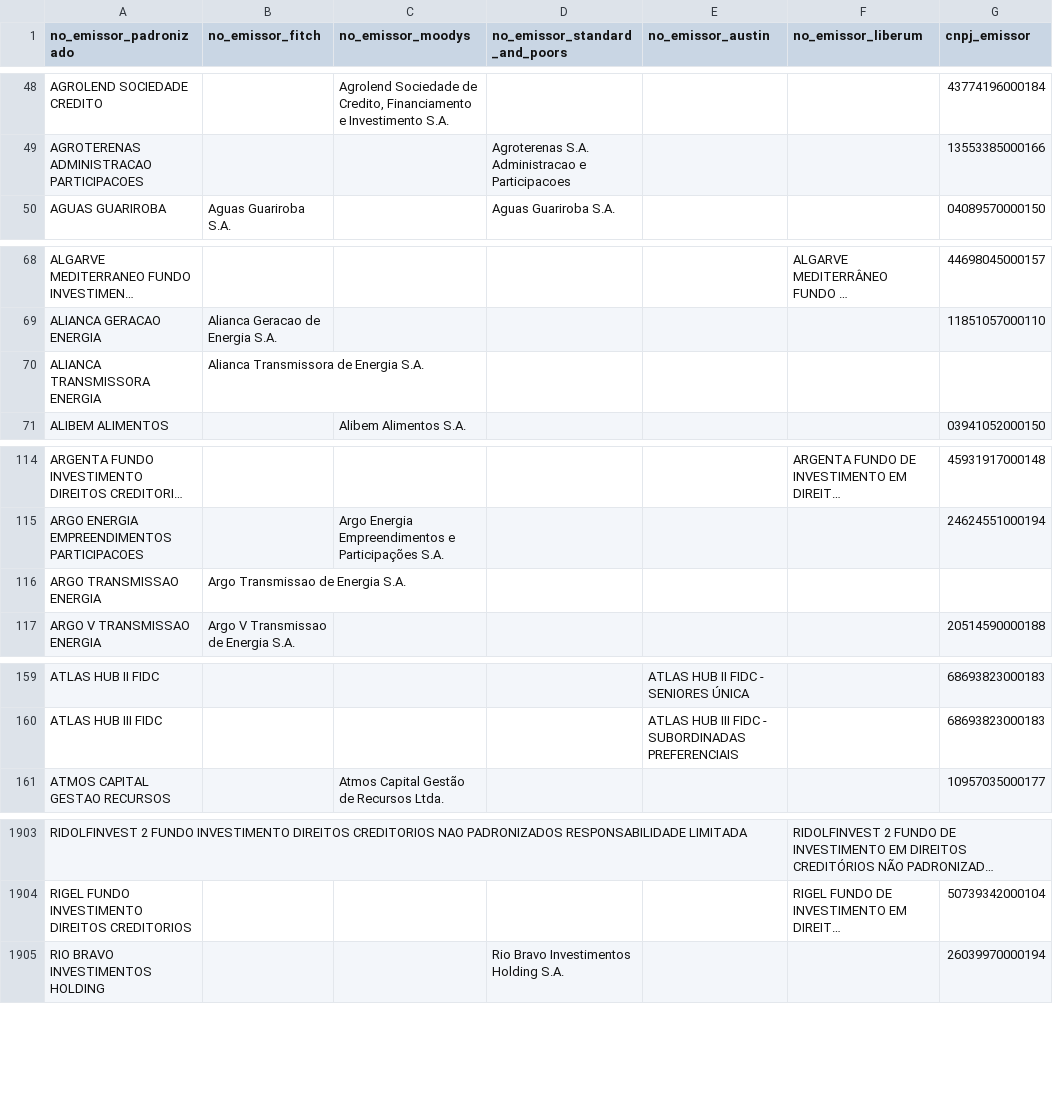
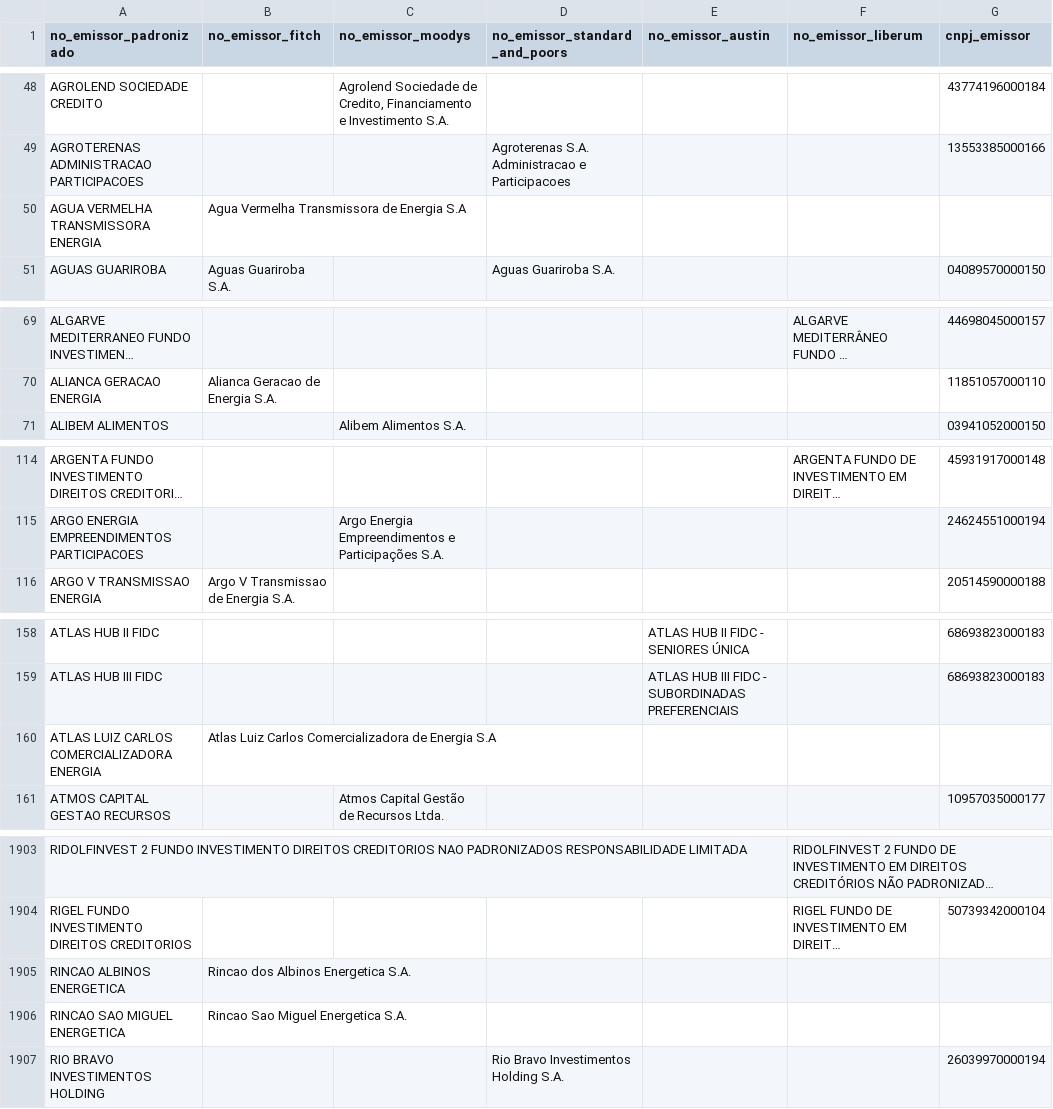
Before and after one commit to PulseDataLabs/PulseRatingsBrasil, a CSV file: data/emissores_consolidado.csv, drawn as a sheet; only a part is shown, gaps mark what is left out; long unchanged cells end in …; removed rows and columns are numbered as before the commit, all else as after; the diff covers the shown part only; the diff names each change by its address in the sheet, - before the commit and + after, or states it on an @@ line.

```diff
--- a/data/emissores_consolidado.csv
+++ b/data/emissores_consolidado.csv
+row 50: AGUA VERMELHA TRANSMISSORA ENERGIA | Agua Vermelha Transmissora de Energia S.A
-row 70: ALIANCA TRANSMISSORA ENERGIA | Alianca Transmissora de Energia S.A.
-row 116: ARGO TRANSMISSAO ENERGIA | Argo Transmissao de Energia S.A.
+row 160: ATLAS LUIZ CARLOS COMERCIALIZADORA ENERGIA | Atlas Luiz Carlos Comercializadora de Energia S.A
+row 1905: RINCAO ALBINOS ENERGETICA | Rincao dos Albinos Energetica S.A.
+row 1906: RINCAO SAO MIGUEL ENERGETICA | Rincao Sao Miguel Energetica S.A.
```
Also changed, not shown: 5 added rows, 6 removed rows and 3 edited cells elsewhere in this file, data/austin_emissores.csv, data/austin_ratings.csv, 20 other files.
